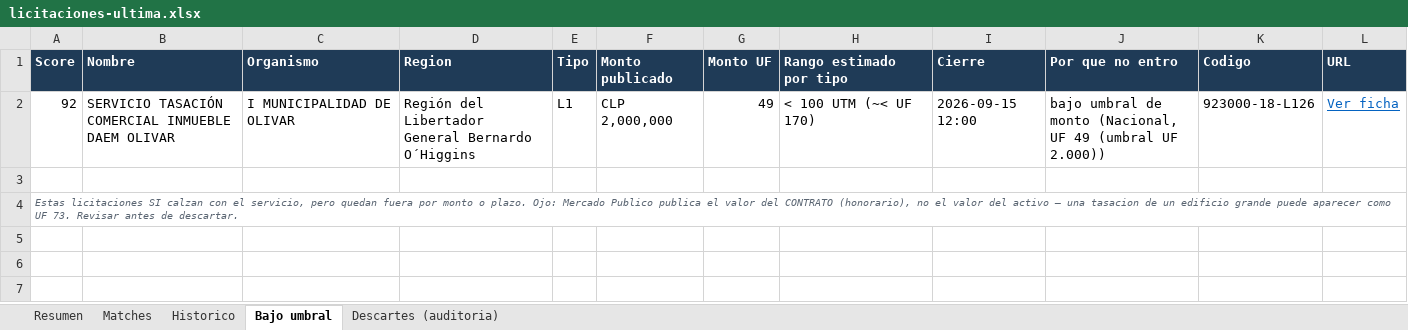
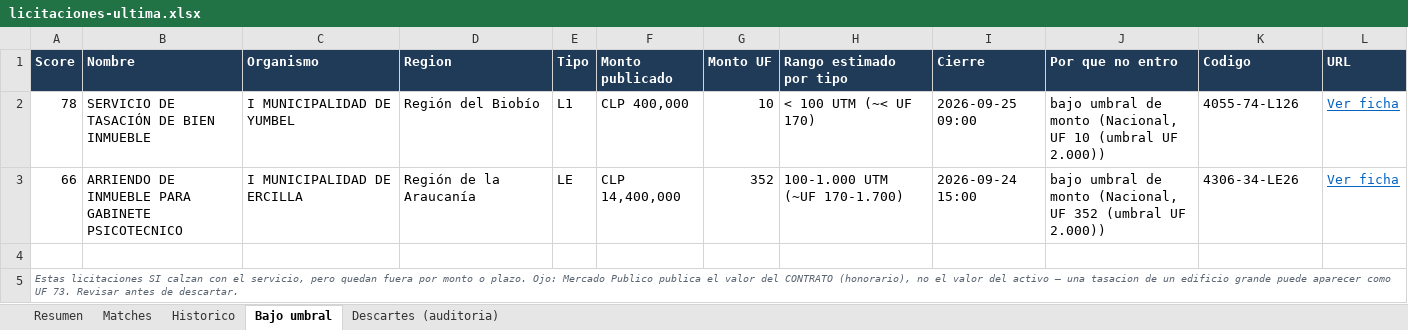
Before and after one commit to Strolj-Oderlink/radar-licitaciones, an Excel workbook: docs/licitaciones-ultima.xlsx, sheet Bajo umbral, drawn as a sheet; values as stored, in another font and other column widths than the file's, no borders; removed rows and columns are numbered as before the commit, all else as after; the diff names each change by its address in the sheet, - before the commit and + after, or states it on an @@ line.

```diff
--- a/docs/licitaciones-ultima.xlsx (sheet Bajo umbral)
+++ b/docs/licitaciones-ultima.xlsx (sheet Bajo umbral)
-row 2: 92 | SERVICIO TASACIÓN COMERCIAL INMUEBLE DAEM OLIVAR | I MUNICIPALIDAD DE OLIVAR | Región del Libertador General Bernardo O´Higgins | L1 | CLP 2,000,000 | 49 | < 100 UTM (~< UF 170) | 2026-09-15 12:00 | bajo umbral de monto (Nacional, UF 49 (umbral UF 2.000)) | 923000-18-L126 | Ver ficha
+row 2: 78 | SERVICIO DE TASACIÓN DE BIEN INMUEBLE | I MUNICIPALIDAD DE YUMBEL | Región del Biobío | L1 | CLP 400,000 | 10 | < 100 UTM (~< UF 170) | 2026-09-25 09:00 | bajo umbral de monto (Nacional, UF 10 (umbral UF 2.000)) | 4055-74-L126 | Ver ficha
+row 3: 66 | ARRIENDO DE INMUEBLE PARA GABINETE PSICOTECNICO | I MUNICIPALIDAD DE ERCILLA | Región de la Araucanía | LE | CLP 14,400,000 | 352 | 100-1.000 UTM (~UF 170-1.700) | 2026-09-24 15:00 | bajo umbral de monto (Nacional, UF 352 (umbral UF 2.000)) | 4306-34-LE26 | Ver ficha
```
Also changed, not shown: sheet Descartes (auditoria), sheet Historico, sheet Matches, sheet Resumen, 6 other files.
